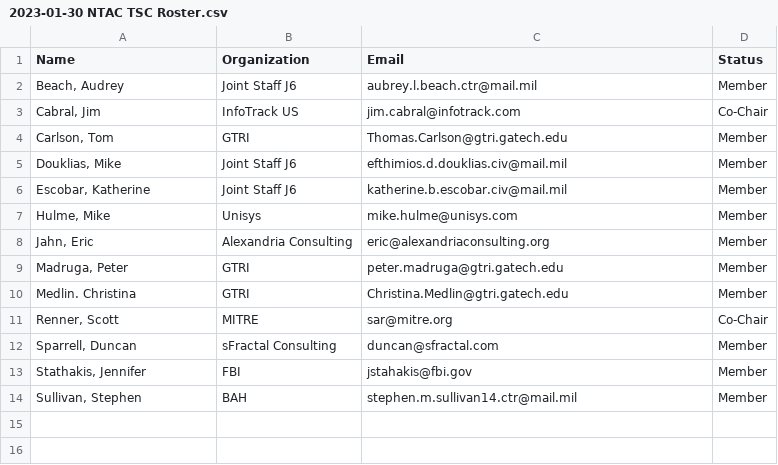
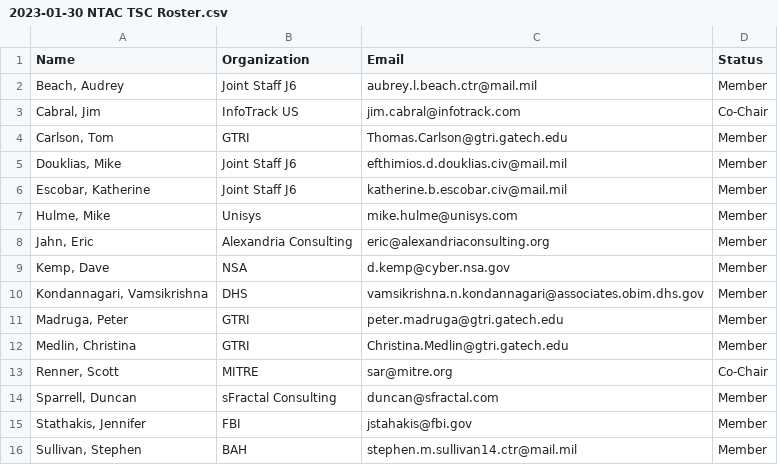
Before and after one commit to niemopen/ntac-admin, a CSV file: documents/2023-01-30 NTAC TSC Roster.csv, drawn as a sheet.

Commit message:
Updated roster

```diff
--- a/documents/2023-01-30 NTAC TSC Roster.csv
+++ b/documents/2023-01-30 NTAC TSC Roster.csv
@@ -8,4 +8,6 @@
 "Jahn, Eric",Alexandria Consulting,eric@alexandriaconsulting.org,Member
+"Kemp, Dave",NSA,d.kemp@cyber.nsa.gov,Member
+"Kondannagari, Vamsikrishna",DHS,vamsikrishna.n.kondannagari@associates.obim.dhs.gov,Member
 "Madruga, Peter",GTRI,peter.madruga@gtri.gatech.edu,Member
-Medlin. Christina,GTRI,Christina.Medlin@gtri.gatech.edu,Member
+"Medlin, Christina",GTRI,Christina.Medlin@gtri.gatech.edu,Member
 "Renner, Scott",MITRE,sar@mitre.org,Co-Chair
```
